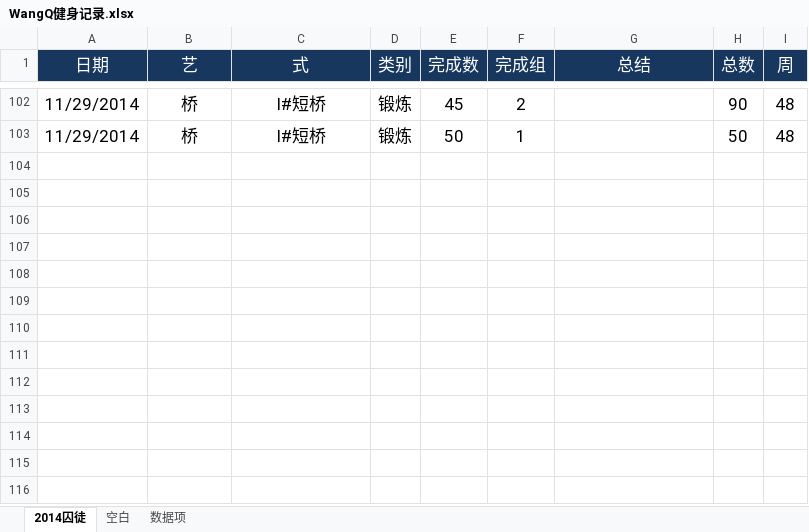
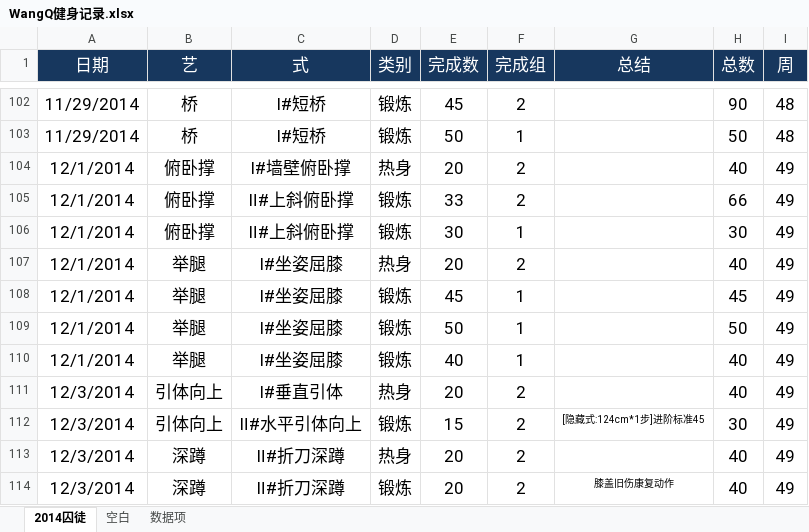
Before and after one commit to rikyoo/PersonalFiles, an Excel workbook: WangQ健身记录.xlsx, sheet 2014囚徒, drawn as a sheet; only a part is shown, gaps mark what is left out; values as stored, in another font and other column widths than the file's, no borders; conditional formats not drawn; the diff names each change by its address in the sheet, - before the commit and + after, or states it on an @@ line.

Commit message:
2014-12-01~2014-12-03 锻炼记录

```diff
--- a/WangQ健身记录.xlsx (sheet 2014囚徒)
+++ b/WangQ健身记录.xlsx (sheet 2014囚徒)
+row 104: 12/1/2014 | 俯卧撑 | Ⅰ#墙壁俯卧撑 | 热身 | 20 | 2 |  | 40 | 49
+row 105: 12/1/2014 | 俯卧撑 | Ⅱ#上斜俯卧撑 | 锻炼 | 33 | 2 |  | 66 | 49
+row 106: 12/1/2014 | 俯卧撑 | Ⅱ#上斜俯卧撑 | 锻炼 | 30 | 1 |  | 30 | 49
+row 107: 12/1/2014 | 举腿 | Ⅰ#坐姿屈膝 | 热身 | 20 | 2 |  | 40 | 49
+row 108: 12/1/2014 | 举腿 | Ⅰ#坐姿屈膝 | 锻炼 | 45 | 1 |  | 45 | 49
+row 109: 12/1/2014 | 举腿 | Ⅰ#坐姿屈膝 | 锻炼 | 50 | 1 |  | 50 | 49
+row 110: 12/1/2014 | 举腿 | Ⅰ#坐姿屈膝 | 锻炼 | 40 | 1 |  | 40 | 49
+row 111: 12/3/2014 | 引体向上 | Ⅰ#垂直引体 | 热身 | 20 | 2 |  | 40 | 49
+row 112: 12/3/2014 | 引体向上 | Ⅱ#水平引体向上 | 锻炼 | 15 | 2 | [隐藏式:124cm*1步]进阶标准45 | 30 | 49
+row 113: 12/3/2014 | 深蹲 | Ⅱ#折刀深蹲 | 热身 | 20 | 2 |  | 40 | 49
+row 114: 12/3/2014 | 深蹲 | Ⅱ#折刀深蹲 | 锻炼 | 20 | 2 | 膝盖旧伤康复动作 | 40 | 49
```
